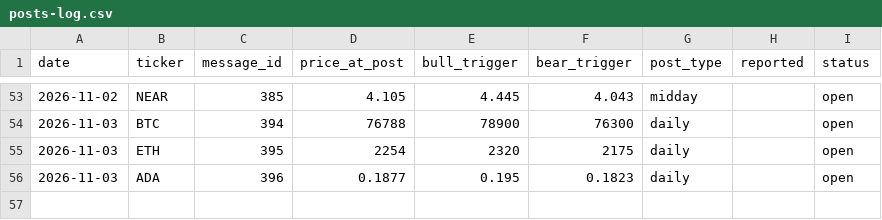
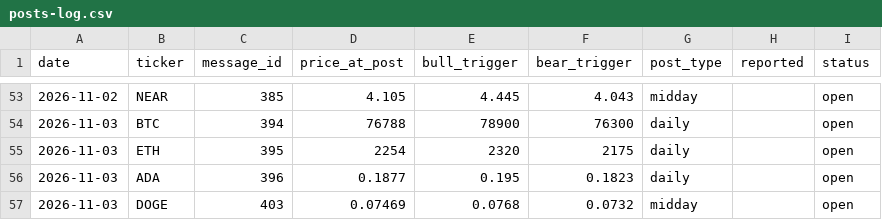
Before and after one commit to mrmarketcap/mr-marketcap-media, a CSV file: posts-log.csv, drawn as a sheet; only a part is shown, gaps mark what is left out.

```diff
--- a/posts-log.csv
+++ b/posts-log.csv
@@ -56 +56,2 @@ date,ticker,message_id,price_at_post,bull_trigger,bear_trigger,post_type,reporte
 2026-11-03,ADA,396,0.1877,0.195,0.1823,daily,,open
+2026-11-03,DOGE,403,0.07469,0.0768,0.0732,midday,,open
```
